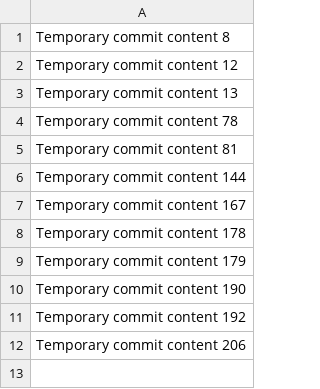
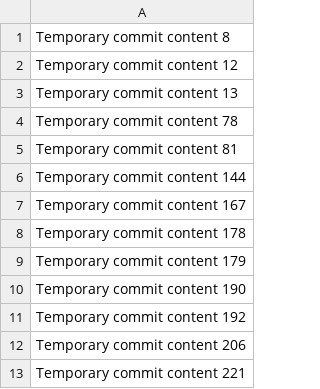
Before and after one commit to waphema/hema, a CSV file: data.csv, drawn as a sheet; the diff names each change by its address in the sheet, - before the commit and + after, or states it on an @@ line.

```diff
--- a/data.csv
+++ b/data.csv
+row 13: Temporary commit content 221
```
